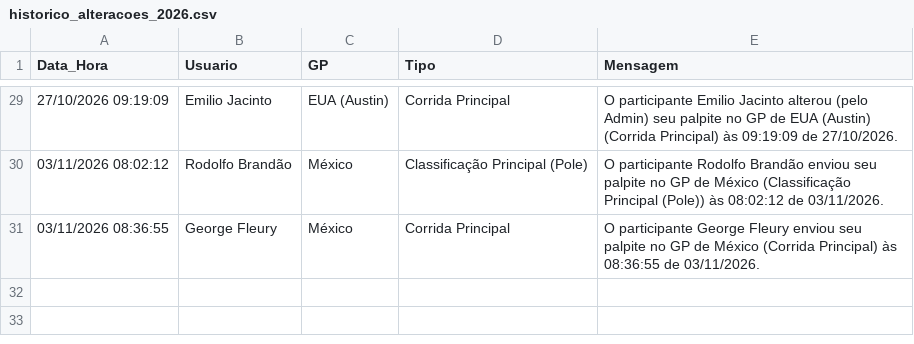
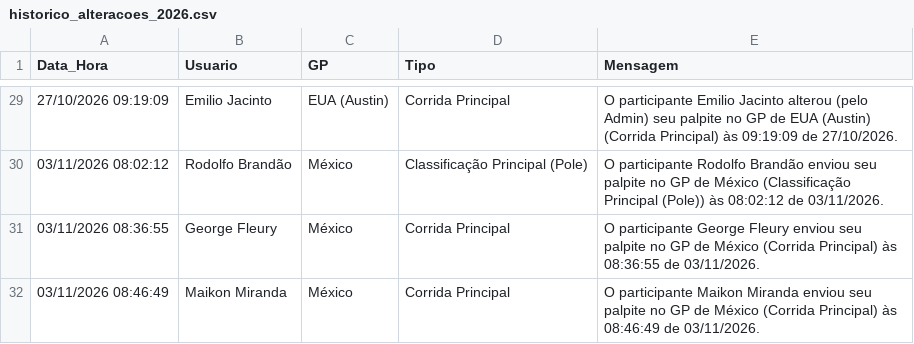
Before and after one commit to Brands14/bolao-f1-2026, a CSV file: historico_alteracoes_2026.csv, drawn as a sheet; only a part is shown, gaps mark what is left out.

Commit message:
Log de histórico: Maikon Miranda - México

```diff
--- a/historico_alteracoes_2026.csv
+++ b/historico_alteracoes_2026.csv
@@ -31 +31,2 @@ Data_Hora,Usuario,GP,Tipo,Mensagem
 03/11/2026 08:36:55,George Fleury,México,Corrida Principal,O participante George Fleury enviou seu palpite no GP de México (Corrida Principal) às 08:36:55 de 03/11/2026.
+03/11/2026 08:46:49,Maikon Miranda,México,Corrida Principal,O participante Maikon Miranda enviou seu palpite no GP de México (Corrida Principal) às 08:46:49 de 03/11/2026.
```
